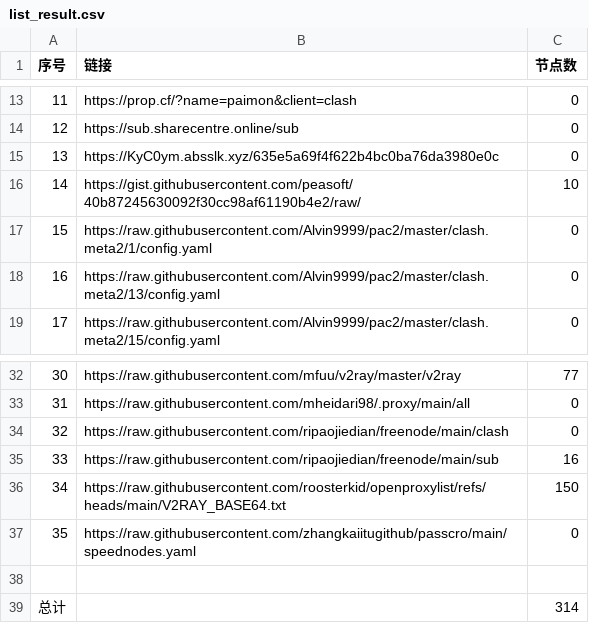
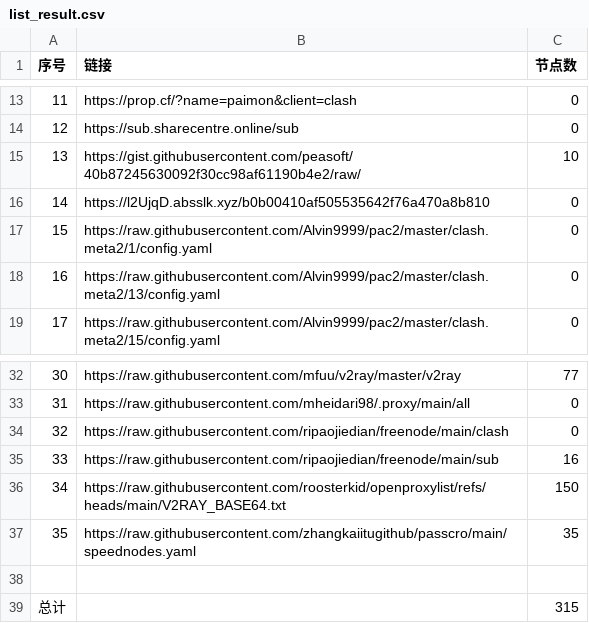
Before and after one commit to uutwo/NoMoreWalls, a CSV file: list_result.csv, drawn as a sheet; only a part is shown, gaps mark what is left out.

```diff
--- a/list_result.csv
+++ b/list_result.csv
@@ -14,4 +14,4 @@
 12, https://sub.sharecentre.online/sub,0
-13,https://KyC0ym.absslk.xyz/635e5a69f4f622b4bc0ba76da3980e0c,0
-14,https://gist.githubusercontent.com/peasoft/40b87245630092f30cc98af61190b4e2/raw/,10
+13,https://gist.githubusercontent.com/peasoft/40b87245630092f30cc98af61190b4e2/raw/,10
+14,https://l2UjqD.absslk.xyz/b0b00410af505535642f76a470a8b810,0
 15,https://raw.githubusercontent.com/Alvin9999/pac2/master/clash.meta2/1/config.yaml,0
@@ -36,4 +36,4 @@
 34,https://raw.githubusercontent.com/roosterkid/openproxylist/refs/heads/main/V2RAY_BASE64.txt,150
-35,https://raw.githubusercontent.com/zhangkaiitugithub/passcro/main/speednodes.yaml,0
+35,https://raw.githubusercontent.com/zhangkaiitugithub/passcro/main/speednodes.yaml,35
 
-总计,,314
+总计,,315
```
Also changed, not shown: 29 other files.
